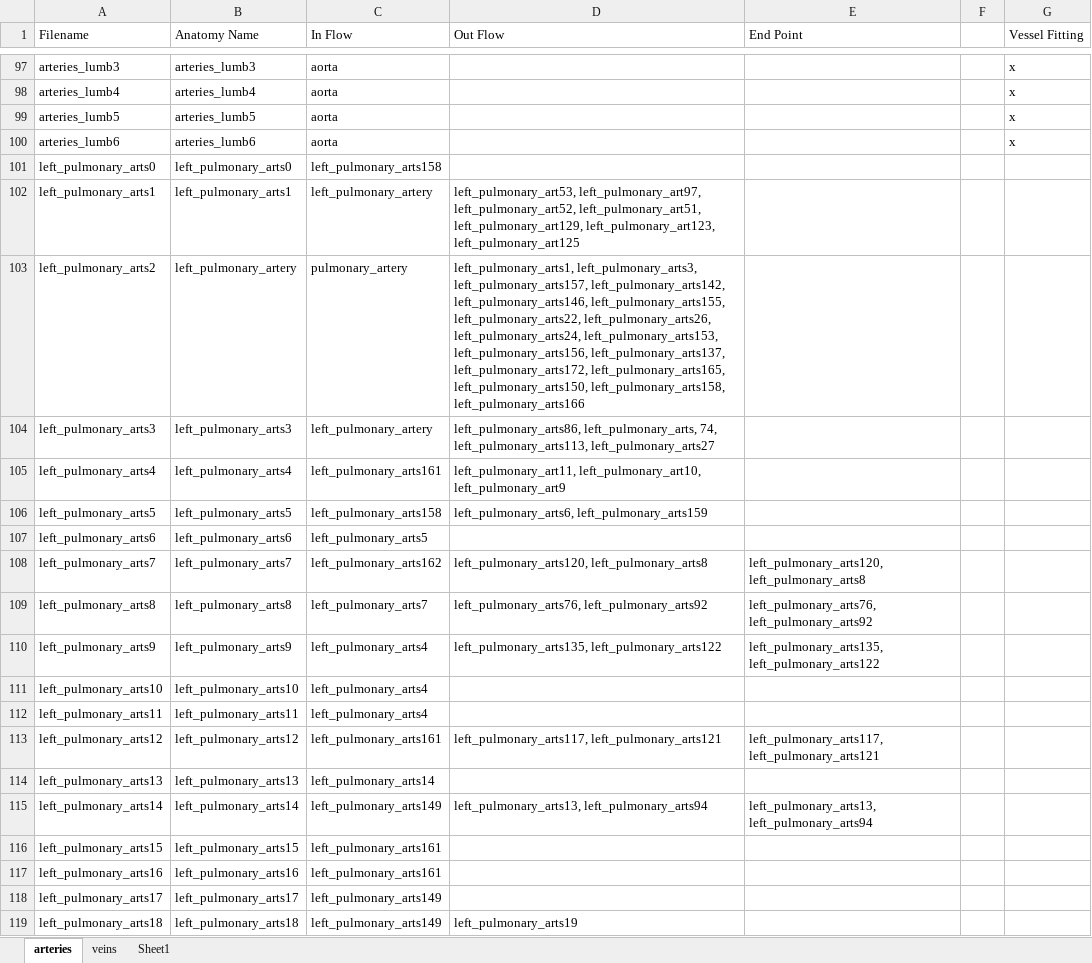
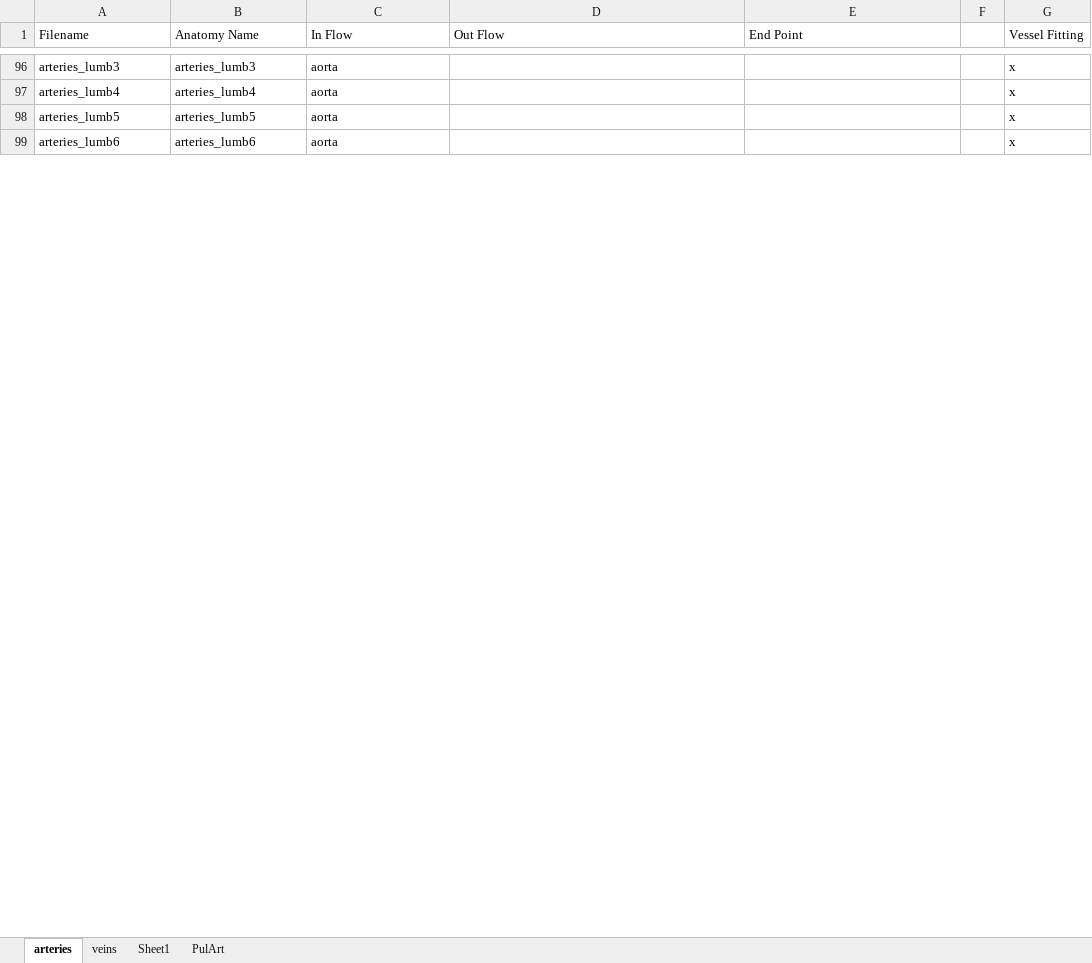
Before and after one commit to CNorthwayMedPhys/Full-Body-Flow-Model-Project, an Excel workbook: FlowTracker.xlsx, sheet arteries, drawn as a sheet; only a part is shown, gaps mark what is left out; values as stored, in another font and other column widths than the file's, no borders; conditional formats not drawn; the diff covers the shown part only; the diff names each change by its address in the sheet, - before the commit and + after, or states it on an @@ line.

Commit message:
Working on Artery database function, will cause an isssue with the files at hom laptop, will need to discard the previous changes

```diff
--- a/FlowTracker.xlsx (sheet arteries)
+++ b/FlowTracker.xlsx (sheet arteries)
+sheet tab: PulArt
-row 101: left_pulmonary_arts0 | left_pulmonary_arts0 | left_pulmonary_arts158
-row 102: left_pulmonary_arts1 | left_pulmonary_arts1 | left_pulmonary_artery | left_pulmonary_art53, left_pulmonary_art97, left_pulmonary_art52, left_pulmonary_art51, left_pulmonary_art129, left_pulmonary_art123, left_pulmonary_art125
-row 103: left_pulmonary_arts2 | left_pulmonary_artery | pulmonary_artery | left_pulmonary_arts1, left_pulmonary_arts3, left_pulmonary_arts157, left_pulmonary_arts142, left_pulmonary_arts146, left_pulmonary_arts155, left_pulmonary_arts22, left_pulmonary_arts26, left_pulmonary_arts24, left_pulmonary_arts153, left_pulmonary_arts156, left_pulmonary_arts137, left_pulmonary_arts172, left_pulmonary_arts165, left_pulmonary_arts150, left_pulmonary_arts158, left_pulmonary_arts166
-row 104: left_pulmonary_arts3 | left_pulmonary_arts3 | left_pulmonary_artery | left_pulmonary_arts86, left_pulmonary_arts, 74, left_pulmonary_arts113, left_pulmonary_arts27
-row 105: left_pulmonary_arts4 | left_pulmonary_arts4 | left_pulmonary_arts161 | left_pulmonary_art11, left_pulmonary_art10, left_pulmonary_art9
-row 106: left_pulmonary_arts5 | left_pulmonary_arts5 | left_pulmonary_arts158 | left_pulmonary_arts6, left_pulmonary_arts159
-row 107: left_pulmonary_arts6 | left_pulmonary_arts6 | left_pulmonary_arts5
-row 108: left_pulmonary_arts7 | left_pulmonary_arts7 | left_pulmonary_arts162 | left_pulmonary_arts120, left_pulmonary_arts8 | left_pulmonary_arts120, left_pulmonary_arts8
-row 109: left_pulmonary_arts8 | left_pulmonary_arts8 | left_pulmonary_arts7 | left_pulmonary_arts76, left_pulmonary_arts92 | left_pulmonary_arts76, left_pulmonary_arts92
-row 110: left_pulmonary_arts9 | left_pulmonary_arts9 | left_pulmonary_arts4 | left_pulmonary_arts135, left_pulmonary_arts122 | left_pulmonary_arts135, left_pulmonary_arts122
-row 111: left_pulmonary_arts10 | left_pulmonary_arts10 | left_pulmonary_arts4
-row 112: left_pulmonary_arts11 | left_pulmonary_arts11 | left_pulmonary_arts4
-row 113: left_pulmonary_arts12 | left_pulmonary_arts12 | left_pulmonary_arts161 | left_pulmonary_arts117, left_pulmonary_arts121 | left_pulmonary_arts117, left_pulmonary_arts121
-row 114: left_pulmonary_arts13 | left_pulmonary_arts13 | left_pulmonary_arts14
-row 115: left_pulmonary_arts14 | left_pulmonary_arts14 | left_pulmonary_arts149 | left_pulmonary_arts13, left_pulmonary_arts94 | left_pulmonary_arts13, left_pulmonary_arts94
-row 116: left_pulmonary_arts15 | left_pulmonary_arts15 | left_pulmonary_arts161
-row 117: left_pulmonary_arts16 | left_pulmonary_arts16 | left_pulmonary_arts161
-row 118: left_pulmonary_arts17 | left_pulmonary_arts17 | left_pulmonary_arts149
-row 119: left_pulmonary_arts18 | left_pulmonary_arts18 | left_pulmonary_arts149 | left_pulmonary_arts19
```
Also changed, not shown: 380 removed rows and 5 edited cells elsewhere in this sheet, 9 other files.
